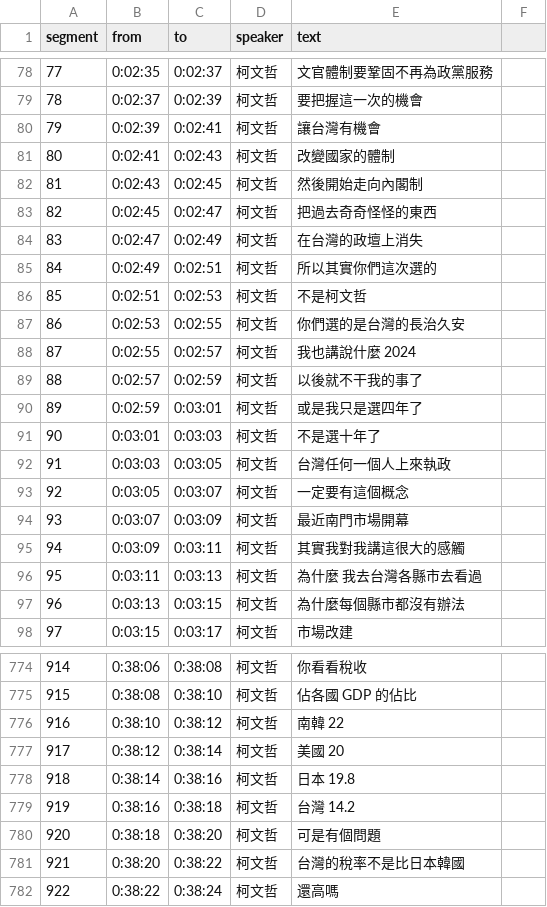
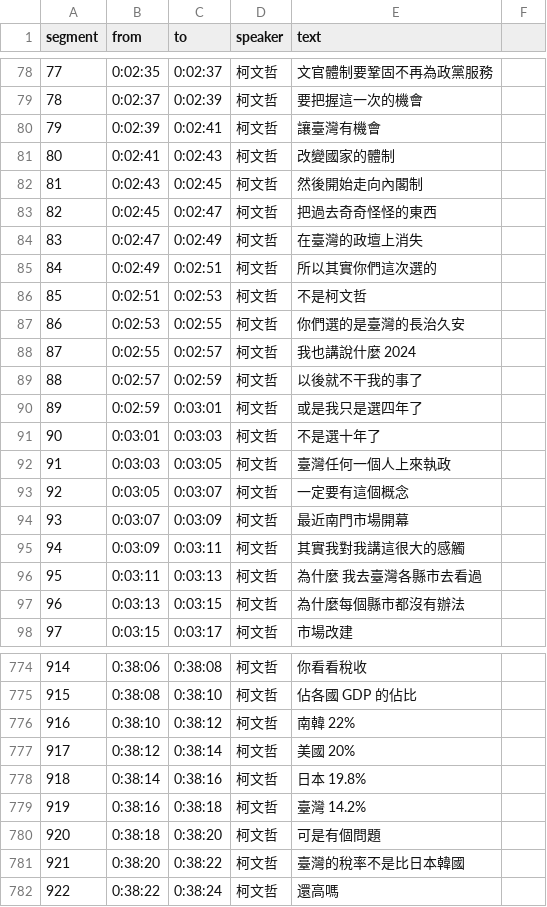
Before and after one commit to readr-data/2024_election_talks, a CSV file: kp17.csv, drawn as a sheet; only a part is shown, gaps mark what is left out; the diff covers the shown part only.

Commit message:
fix kp17

```diff
--- a/kp17.csv
+++ b/kp17.csv
@@ -80 +80 @@ segment,from,to,speaker,text,
-79,0:02:39,0:02:41,柯文哲,讓台灣有機會,
+79,0:02:39,0:02:41,柯文哲,讓臺灣有機會
@@ -84 +84 @@ segment,from,to,speaker,text,
-83,0:02:47,0:02:49,柯文哲,在台灣的政壇上消失,
+83,0:02:47,0:02:49,柯文哲,在臺灣的政壇上消失
@@ -87 +87 @@ segment,from,to,speaker,text,
-86,0:02:53,0:02:55,柯文哲,你們選的是台灣的長治久安,
+86,0:02:53,0:02:55,柯文哲,你們選的是臺灣的長治久安
@@ -92 +92 @@ segment,from,to,speaker,text,
-91,0:03:03,0:03:05,柯文哲,台灣任何一個人上來執政,
+91,0:03:03,0:03:05,柯文哲,臺灣任何一個人上來執政
@@ -96 +96 @@ segment,from,to,speaker,text,
-95,0:03:11,0:03:13,柯文哲,為什麼 我去台灣各縣市去看過,
+95,0:03:11,0:03:13,柯文哲,為什麼 我去臺灣各縣市去看過
@@ -776,4 +776,4 @@ segment,from,to,speaker,text,
-916,0:38:10,0:38:12,柯文哲,南韓 22,
-917,0:38:12,0:38:14,柯文哲,美國 20,
-918,0:38:14,0:38:16,柯文哲,日本 19.8,
-919,0:38:16,0:38:18,柯文哲,台灣 14.2,
+916,0:38:10,0:38:12,柯文哲,南韓 22%
+917,0:38:12,0:38:14,柯文哲,美國 20%
+918,0:38:14,0:38:16,柯文哲,日本 19.8%
+919,0:38:16,0:38:18,柯文哲,臺灣 14.2%
@@ -781 +781 @@ segment,from,to,speaker,text,
-921,0:38:20,0:38:22,柯文哲,台灣的稅率不是比日本韓國,
+921,0:38:20,0:38:22,柯文哲,臺灣的稅率不是比日本韓國
```
Also changed, not shown: 42 edited cells elsewhere in this file.
